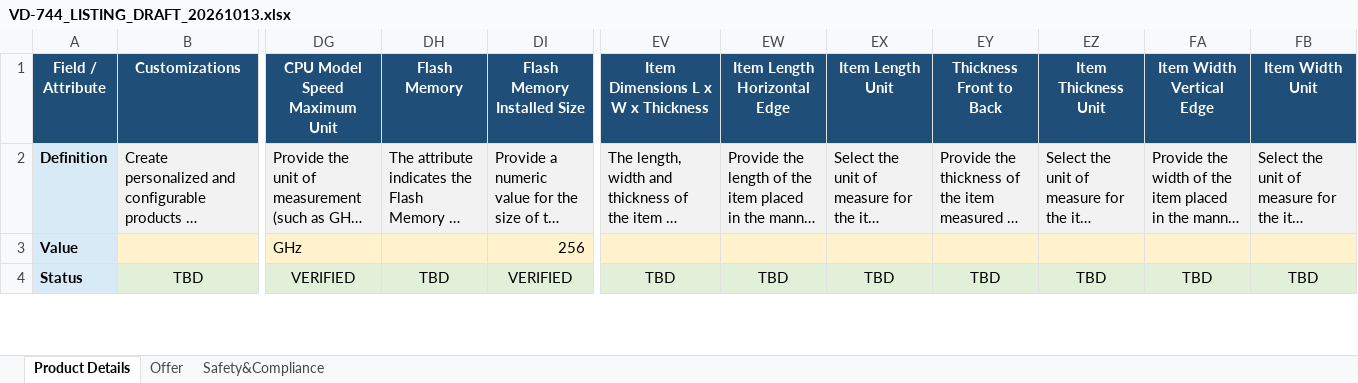
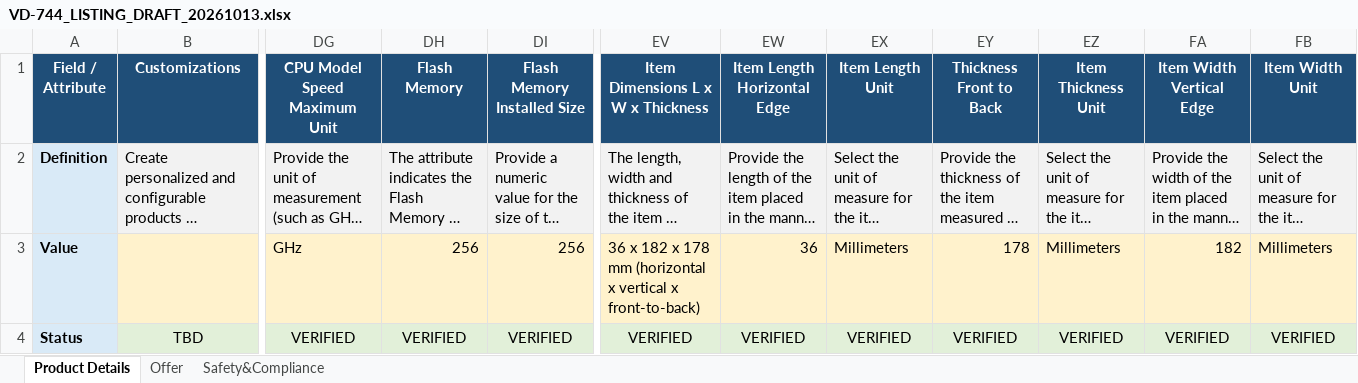
Before and after one commit to Jeremy777777777/create-custom-pc-listing, an Excel workbook: product generated photo/VD-744/VD-744_LISTING_DRAFT_20261013.xlsx, sheet Product Details, drawn as a sheet; only a part is shown, gaps mark what is left out; long unchanged cells end in …; values as stored, in another font and other column widths than the file's, no borders; conditional formats not drawn; the diff covers the shown part only; the diff names each change by its address in the sheet, - before the commit and + after, or states it on an @@ line.

```diff
--- a/product generated photo/VD-744/VD-744_LISTING_DRAFT_20261013.xlsx (sheet Product Details)
+++ b/product generated photo/VD-744/VD-744_LISTING_DRAFT_20261013.xlsx (sheet Product Details)
-DH3 (Flash Memory): (empty)
+DH3 (Flash Memory): 256
-EV3: (empty)
+EV3: 36 x 182 x 178 mm (horizontal x vertical x front-to-back)
-EW3 (Item Length Horizontal Edge): (empty)
+EW3 (Item Length Horizontal Edge): 36
-EX3 (Item Length Unit): (empty)
+EX3 (Item Length Unit): Millimeters
-EY3 (Thickness Front to Back): (empty)
+EY3 (Thickness Front to Back): 178
-EZ3 (Item Thickness Unit): (empty)
+EZ3 (Item Thickness Unit): Millimeters
-FA3 (Item Width Vertical Edge): (empty)
+FA3 (Item Width Vertical Edge): 182
-FB3 (Item Width Unit): (empty)
+FB3 (Item Width Unit): Millimeters
-DH4 (Flash Memory): TBD
+DH4 (Flash Memory): VERIFIED
-EV4: TBD
+EV4: VERIFIED
-EW4 (Item Length Horizontal Edge): TBD
+EW4 (Item Length Horizontal Edge): VERIFIED
-EX4 (Item Length Unit): TBD
+EX4 (Item Length Unit): VERIFIED
-EY4 (Thickness Front to Back): TBD
+EY4 (Thickness Front to Back): VERIFIED
-EZ4 (Item Thickness Unit): TBD
+EZ4 (Item Thickness Unit): VERIFIED
-FA4 (Item Width Vertical Edge): TBD
+FA4 (Item Width Vertical Edge): VERIFIED
-FB4 (Item Width Unit): TBD
+FB4 (Item Width Unit): VERIFIED
```
Also changed, not shown: 8 edited cells elsewhere in this sheet, product generated photo/VD-744/VD-744_RESEARCH_REVIEW_20261013.xlsx, 45 other files.
